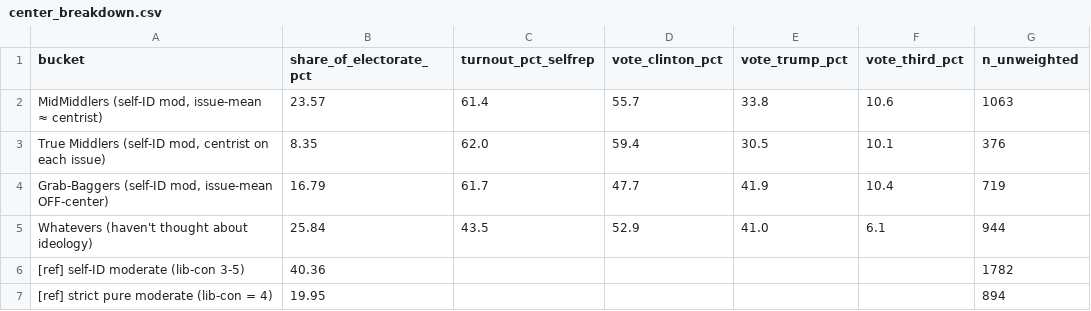
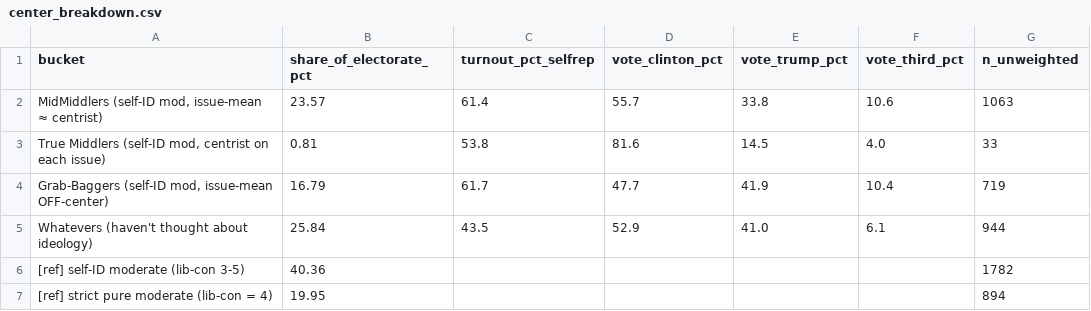
Before and after one commit to jamesvillarrubia/center-basher, a CSV file: data/clean/center_breakdown.csv, drawn as a sheet.

```diff
--- a/data/clean/center_breakdown.csv
+++ b/data/clean/center_breakdown.csv
@@ -2,3 +2,3 @@ bucket,share_of_electorate_pct,turnout_pct_selfrep,vote_clinton_pct,vote_trump_p
 "MidMiddlers (self-ID mod, issue-mean ≈ centrist)",23.57,61.4,55.7,33.8,10.6,1063
-"True Middlers (self-ID mod, centrist on each issue)",8.35,62.0,59.4,30.5,10.1,376
+"True Middlers (self-ID mod, centrist on each issue)",0.81,53.8,81.6,14.5,4.0,33
 "Grab-Baggers (self-ID mod, issue-mean OFF-center)",16.79,61.7,47.7,41.9,10.4,719
```
Also changed, not shown: 1 other file.
